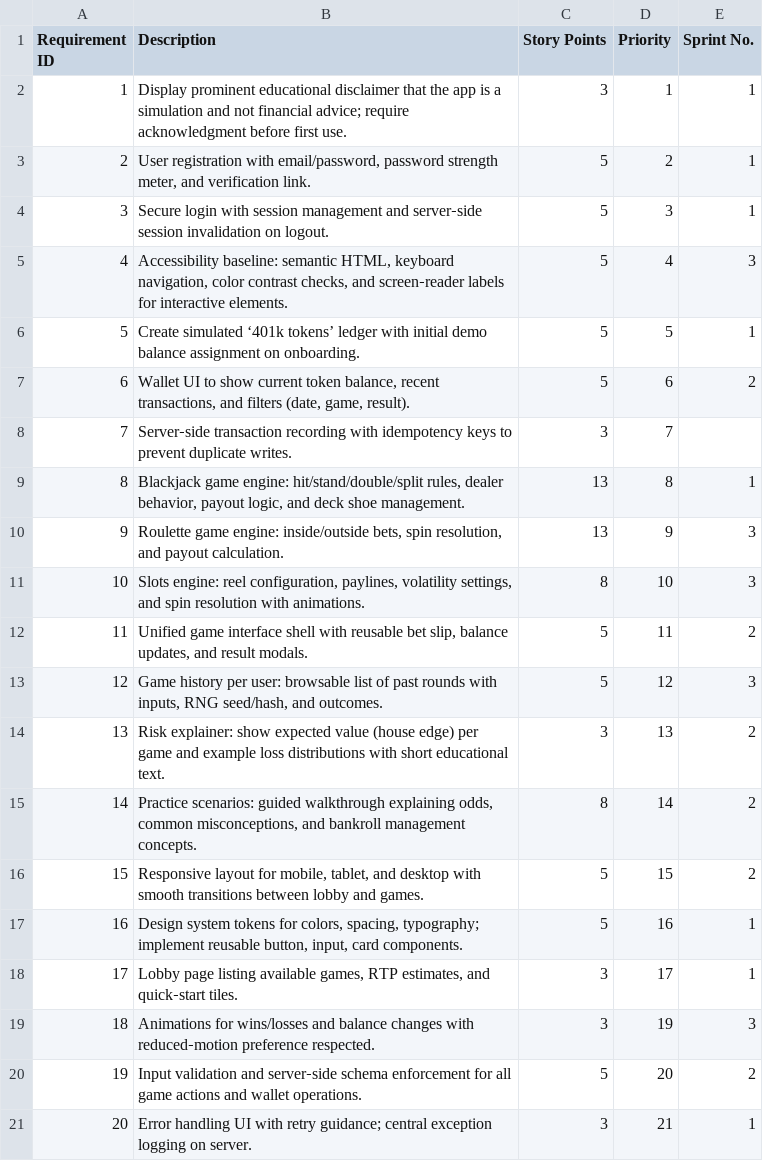
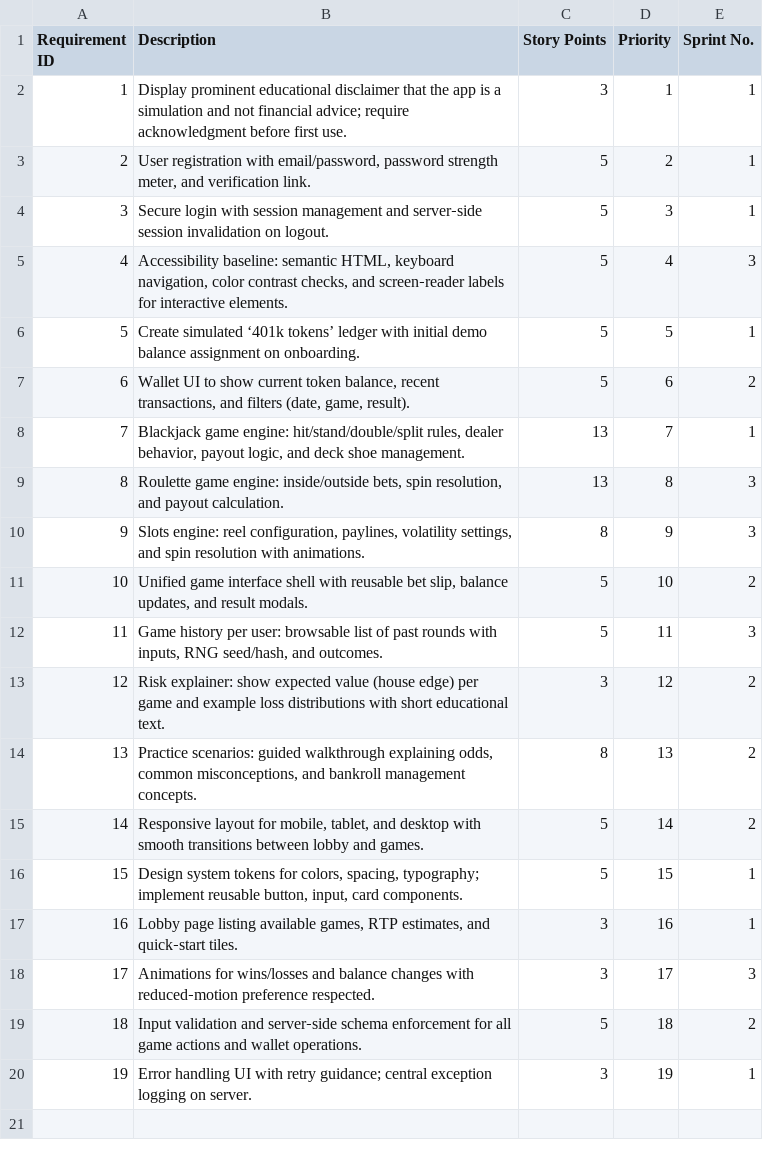
Before and after one commit to avutuan/581-project, a CSV file: documentation/Requirements_Stack.csv, drawn as a sheet; removed rows and columns are numbered as before the commit, all else as after; the diff names each change by its address in the sheet, - before the commit and + after, or states it on an @@ line.

Commit message:
Reorder requirements in Requirements_Stack.csv

```diff
--- a/documentation/Requirements_Stack.csv
+++ b/documentation/Requirements_Stack.csv
-row 8: 7 | Server‑side transaction recording with idempotency keys to prevent duplicate writes. | 3 | 7
@@ column A (Requirement ID) renumbered from row 8 down @@
-D8 (Priority): 8
+D8 (Priority): 7
-D9 (Priority): 9
+D9 (Priority): 8
-D10 (Priority): 10
+D10 (Priority): 9
-D11 (Priority): 11
+D11 (Priority): 10
-D12 (Priority): 12
+D12 (Priority): 11
-D13 (Priority): 13
+D13 (Priority): 12
-D14 (Priority): 14
+D14 (Priority): 13
-D15 (Priority): 15
+D15 (Priority): 14
-D16 (Priority): 16
+D16 (Priority): 15
-D17 (Priority): 17
+D17 (Priority): 16
-D18 (Priority): 19
+D18 (Priority): 17
-D19 (Priority): 20
+D19 (Priority): 18
-D20 (Priority): 21
+D20 (Priority): 19
```
